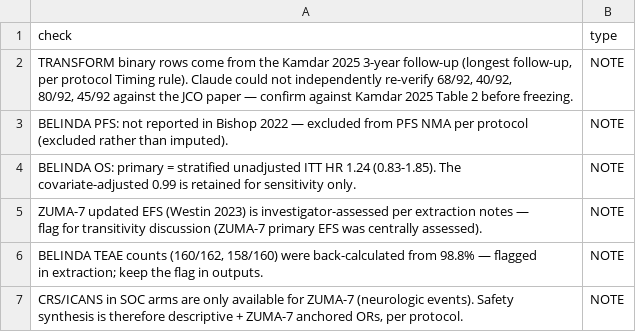
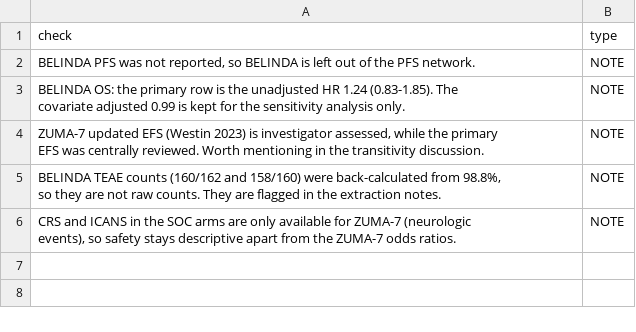
Before and after one commit to zoubayda-b/network-meta-analysis-project-CART, a CSV file: results/tables/00_validation_log.csv, drawn as a sheet.

```diff
--- a/results/tables/00_validation_log.csv
+++ b/results/tables/00_validation_log.csv
@@ -1,14 +1,10 @@
 check,type
-"TRANSFORM binary rows come from the Kamdar 2025 3-year follow-up (longest follow-up,
-      per protocol Timing rule). Claude could not independently re-verify 68/92, 40/92,
-      80/92, 45/92 against the JCO paper — confirm against Kamdar 2025 Table 2 before freezing.",NOTE
-"BELINDA PFS: not reported in Bishop 2022 — excluded from PFS NMA per protocol
-     (excluded rather than imputed).",NOTE
-"BELINDA OS: primary = stratified unadjusted ITT HR 1.24 (0.83-1.85). The
-     covariate-adjusted 0.99 is retained for sensitivity only.",NOTE
-"ZUMA-7 updated EFS (Westin 2023) is investigator-assessed per extraction notes —
-     flag for transitivity discussion (ZUMA-7 primary EFS was centrally assessed).",NOTE
-"BELINDA TEAE counts (160/162, 158/160) were back-calculated from 98.8% — flagged
-     in extraction; keep the flag in outputs.",NOTE
-"CRS/ICANS in SOC arms are only available for ZUMA-7 (neurologic events). Safety
-     synthesis is therefore descriptive + ZUMA-7 anchored ORs, per protocol.",NOTE
+"BELINDA PFS was not reported, so BELINDA is left out of the PFS network.",NOTE
+"BELINDA OS: the primary row is the unadjusted HR 1.24 (0.83-1.85). The
+     covariate adjusted 0.99 is kept for the sensitivity analysis only.",NOTE
+"ZUMA-7 updated EFS (Westin 2023) is investigator assessed, while the primary
+     EFS was centrally reviewed. Worth mentioning in the transitivity discussion.",NOTE
+"BELINDA TEAE counts (160/162 and 158/160) were back-calculated from 98.8%,
+     so they are not raw counts. They are flagged in the extraction notes.",NOTE
+"CRS and ICANS in the SOC arms are only available for ZUMA-7 (neurologic
+     events), so safety stays descriptive apart from the ZUMA-7 odds ratios.",NOTE
```
Also changed, not shown: data/characteristics.csv, data/patient-reported-outcomes.csv, 39 other files.
